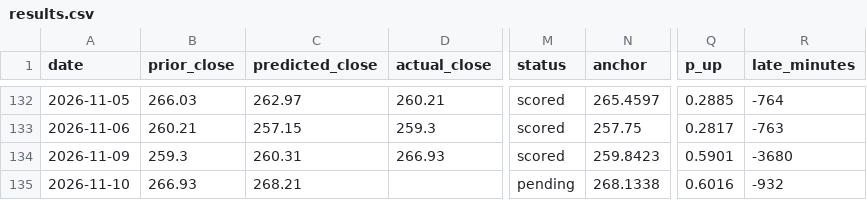
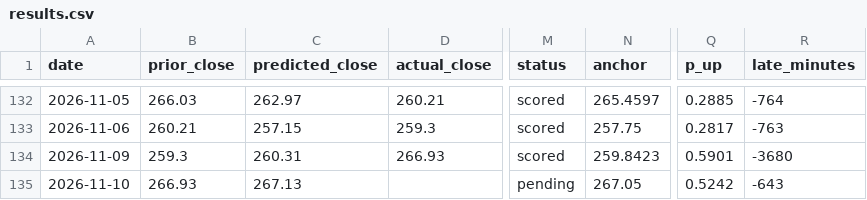
Before and after one commit to fabiopiazza59-hue/agentic-flow-demo, a CSV file: self-improvement_loop/results/results.csv, drawn as a sheet; only a part is shown, gaps mark what is left out; the diff names each change by its address in the sheet, - before the commit and + after, or states it on an @@ line.

```diff
--- a/self-improvement_loop/results/results.csv
+++ b/self-improvement_loop/results/results.csv
-C135 (predicted_close): 268.21
+C135 (predicted_close): 267.13
-N135 (anchor): 268.1338
+N135 (anchor): 267.05
-Q135 (p_up): 0.6016
+Q135 (p_up): 0.5242
-R135 (late_minutes): -932
+R135 (late_minutes): -643
```
Also changed, not shown: 5 other files.
